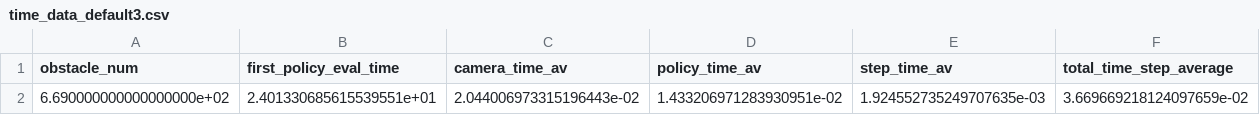
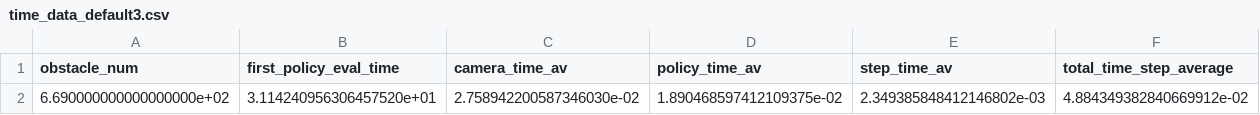
Before and after one commit to ChelseaDavidson02/rmp2, a CSV file: data/random_trials/time_data_default3.csv, drawn as a sheet; removed rows and columns are numbered as before the commit, all else as after; the diff names each change by its address in the sheet, - before the commit and + after, or states it on an @@ line.

Commit message:
Added infrastructure to store distance from surface data and ran baseline tests.

```diff
--- a/data/random_trials/time_data_default3.csv
+++ b/data/random_trials/time_data_default3.csv
-row 2: 6.690000000000000000e+02 | 2.401330685615539551e+01 | 2.044006973315196443e-02 | 1.433206971283930951e-02 | 1.924552735249707635e-03 | 3.669669218124097659e-02
+row 2: 6.690000000000000000e+02 | 3.114240956306457520e+01 | 2.758942200587346030e-02 | 1.890468597412109375e-02 | 2.349385848412146802e-03 | 4.884349382840669912e-02
```
Also changed, not shown: 20 other files.
